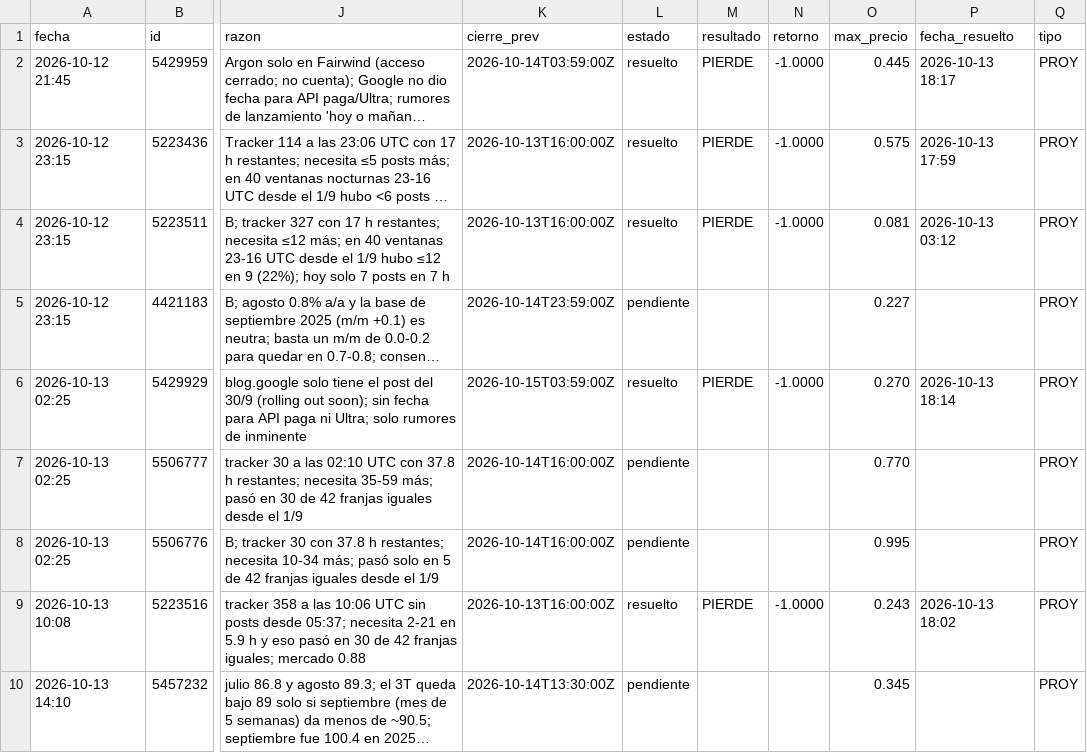
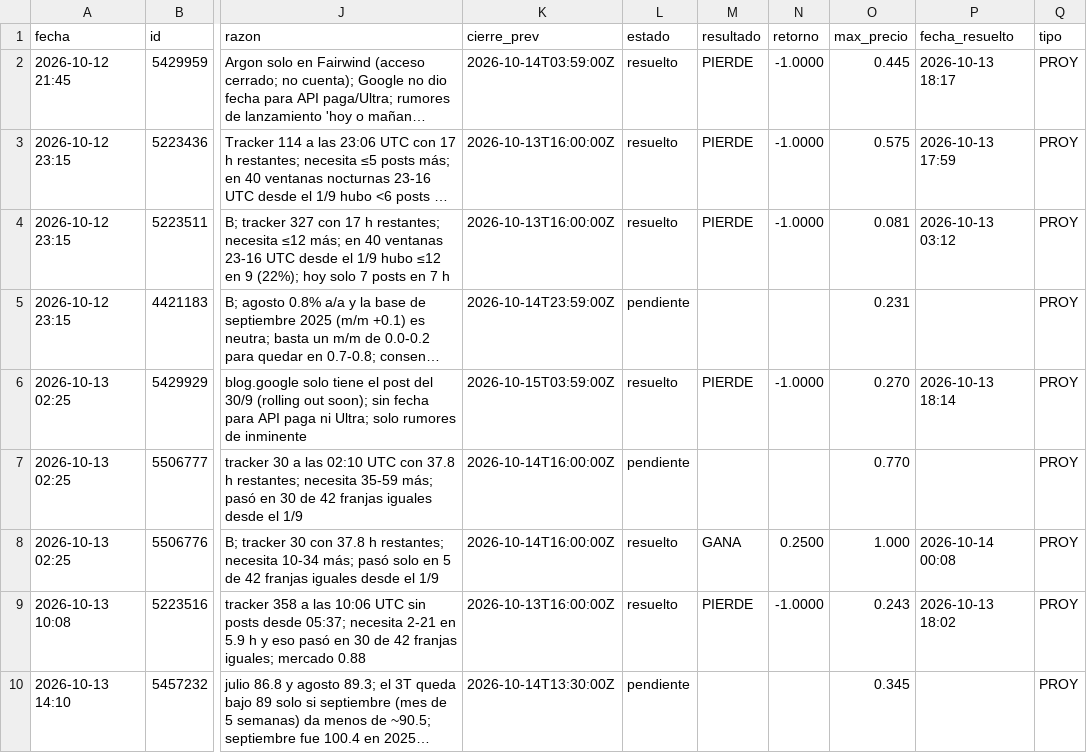
Before and after one commit to MiltonRoa/poly-reglas, a CSV file: registro.csv, drawn as a sheet; only a part is shown, gaps mark what is left out; long unchanged cells end in …; the diff names each change by its address in the sheet, - before the commit and + after, or states it on an @@ line.

```diff
--- a/registro.csv
+++ b/registro.csv
-O5 (max_precio): 0.227
+O5 (max_precio): 0.231
-L8 (estado): pendiente
+L8 (estado): resuelto
-M8 (resultado): (empty)
+M8 (resultado): GANA
-N8 (retorno): (empty)
+N8 (retorno): 0.2500
-O8 (max_precio): 0.995
+O8 (max_precio): 1.000
-P8 (fecha_resuelto): (empty)
+P8 (fecha_resuelto): 2026-10-14 00:08
```
Also changed, not shown: 3 other files.
